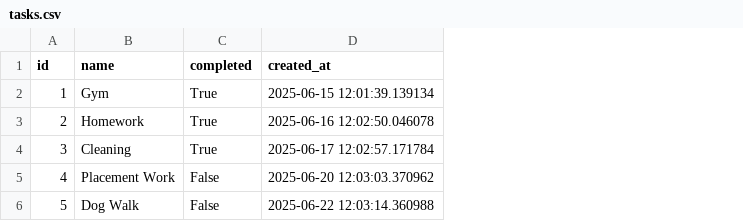
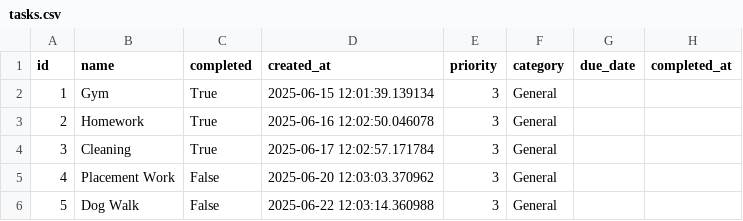
Before and after one commit to LewisHalsallCranfield/468979-Lewis-Halsall-DMP-Programming-Assignment, a CSV file: tasks.csv, drawn as a sheet; the diff names each change by its address in the sheet, - before the commit and + after, or states it on an @@ line.

Commit message:
MFLP-26: Created a new jupyter notebook cell with logic to loop over current tasks in tasks.csv and add new columns such as priority, category etc.

```diff
--- a/tasks.csv
+++ b/tasks.csv
+column E (priority), rows 2-6: all 3
+column F (category), rows 2-6: all General
+column G (due_date), empty
+column H (completed_at), empty
```
Also changed, not shown: 1 other file.
